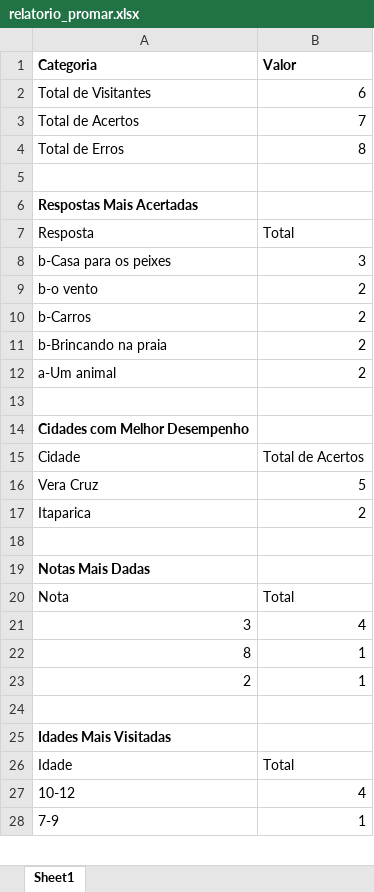
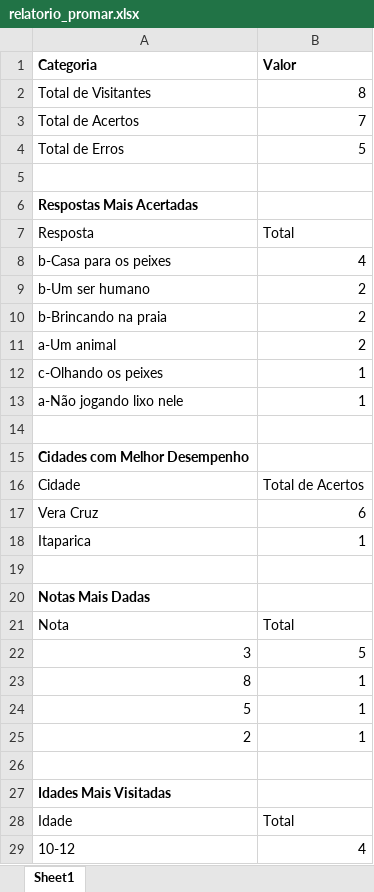
Before and after one commit to leonine1983/ProMarQuiz, an Excel workbook: relatorio_promar.xlsx, sheet Sheet1, drawn as a sheet; only a part is shown; the shorter side is filled out with more unchanged rows; values as stored, in another font and other column widths than the file's, no borders; removed rows and columns are numbered as before the commit, all else as after; the diff covers the shown part only; the diff names each change by its address in the sheet, - before the commit and + after, or states it on an @@ line.

```diff
--- a/relatorio_promar.xlsx (sheet Sheet1)
+++ b/relatorio_promar.xlsx (sheet Sheet1)
-B2 (Valor): 6
+B2 (Valor): 8
-B4 (Valor): 8
+B4 (Valor): 5
-B8 (Valor): 3
+B8 (Valor): 4
-row 9: b-o vento | 2
-A9 (Categoria): b-Carros
+A9 (Categoria): b-Um ser humano
+row 12: c-Olhando os peixes | 1
+row 13: a-Não jogando lixo nele | 1
-B17 (Valor): 5
+B17 (Valor): 6
-B18 (Valor): 2
+B18 (Valor): 1
-B22 (Valor): 4
+B22 (Valor): 5
+row 24: 5 | 1
```
Also changed, not shown: 2 added rows and 1 removed row elsewhere in this sheet, 5 other files.
